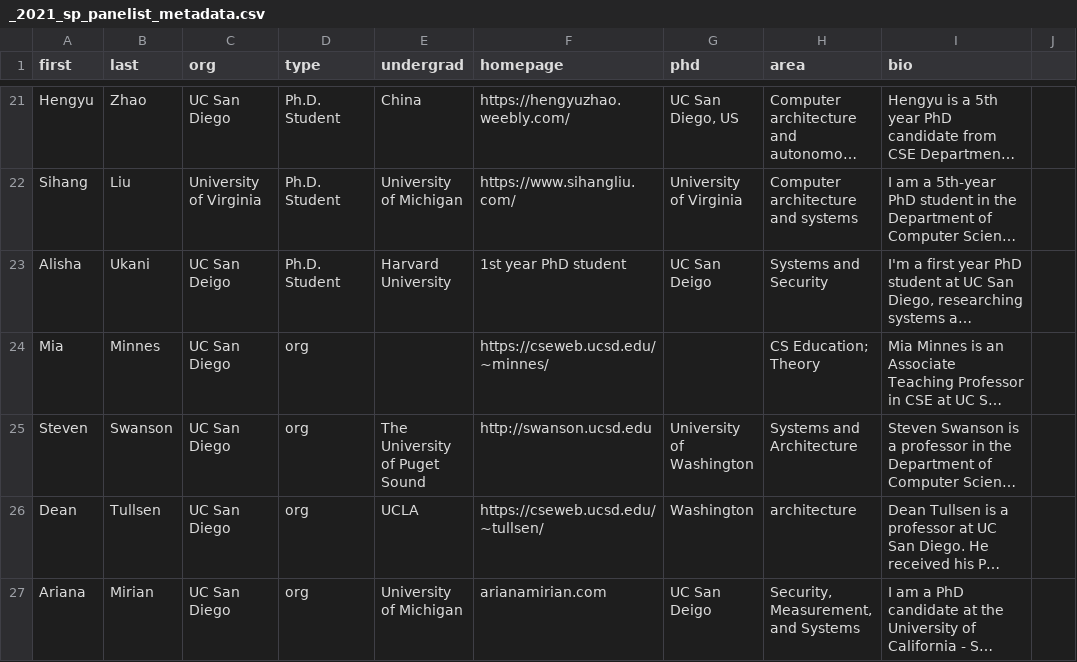
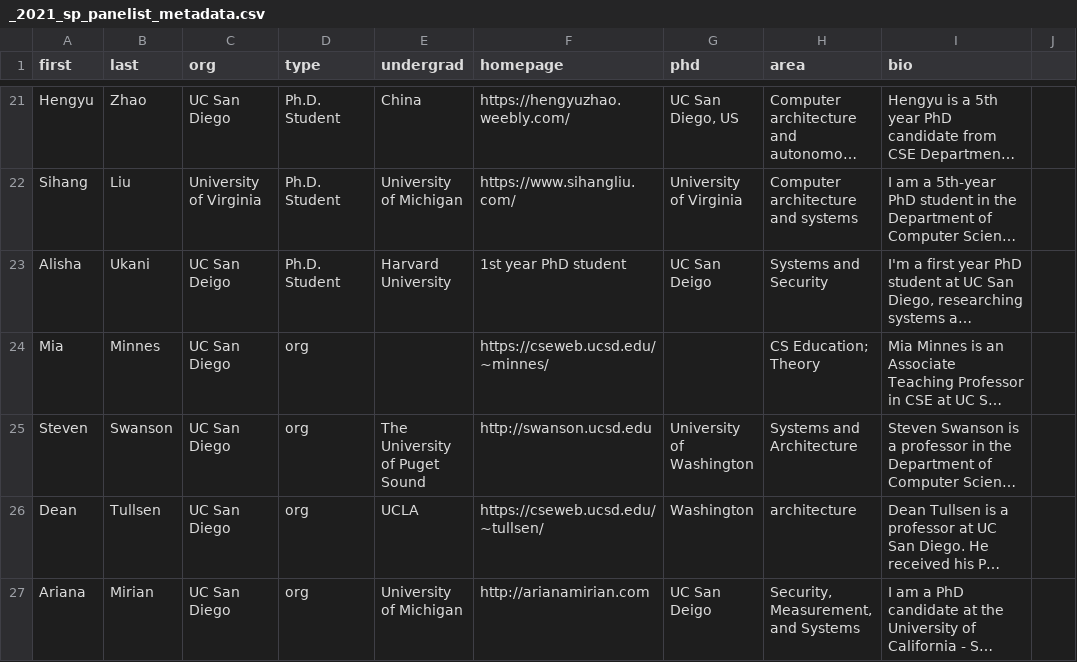
Before and after one commit to mycsphd/mycsphd.github.io, a CSV file: _data/_2021_sp_panelist_metadata.csv, drawn as a sheet; only a part is shown, gaps mark what is left out; long unchanged cells end in …; the diff names each change by its address in the sheet, - before the commit and + after, or states it on an @@ line.

Commit message:
update data for info session

```diff
--- a/_data/_2021_sp_panelist_metadata.csv
+++ b/_data/_2021_sp_panelist_metadata.csv
-F27 (homepage): arianamirian.com
+F27 (homepage): http://arianamirian.com
```
